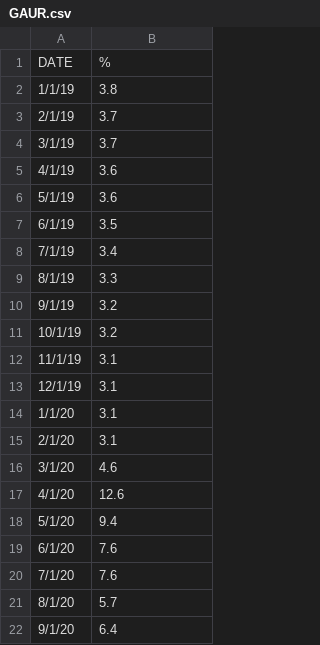
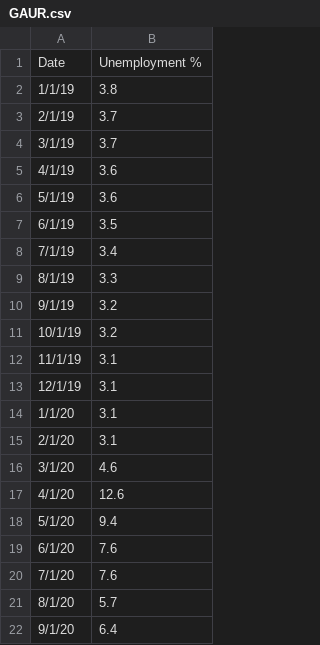
Before and after one commit to lrios215/project_1, a CSV file: Resources/GAUR.csv, drawn as a sheet.

```diff
--- a/Resources/GAUR.csv
+++ b/Resources/GAUR.csv
@@ -1,2 +1,2 @@
-DATE,%
+Date,Unemployment %
 1/1/19,3.8
```
Also changed, not shown: 3 other files.
